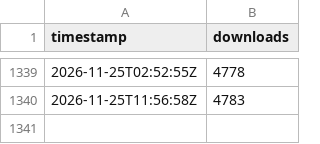
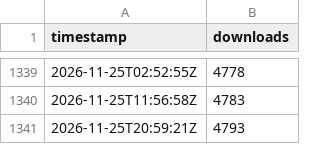
Before and after one commit to Samy879/minimalist-animated-weather, a CSV file: downloads-history.csv, drawn as a sheet; only a part is shown, gaps mark what is left out.

```diff
--- a/downloads-history.csv
+++ b/downloads-history.csv
@@ -1340 +1340,2 @@ timestamp,downloads
 2026-11-25T11:56:58Z,4783
+2026-11-25T20:59:21Z,4793
```
Also changed, not shown: 1 other file.
